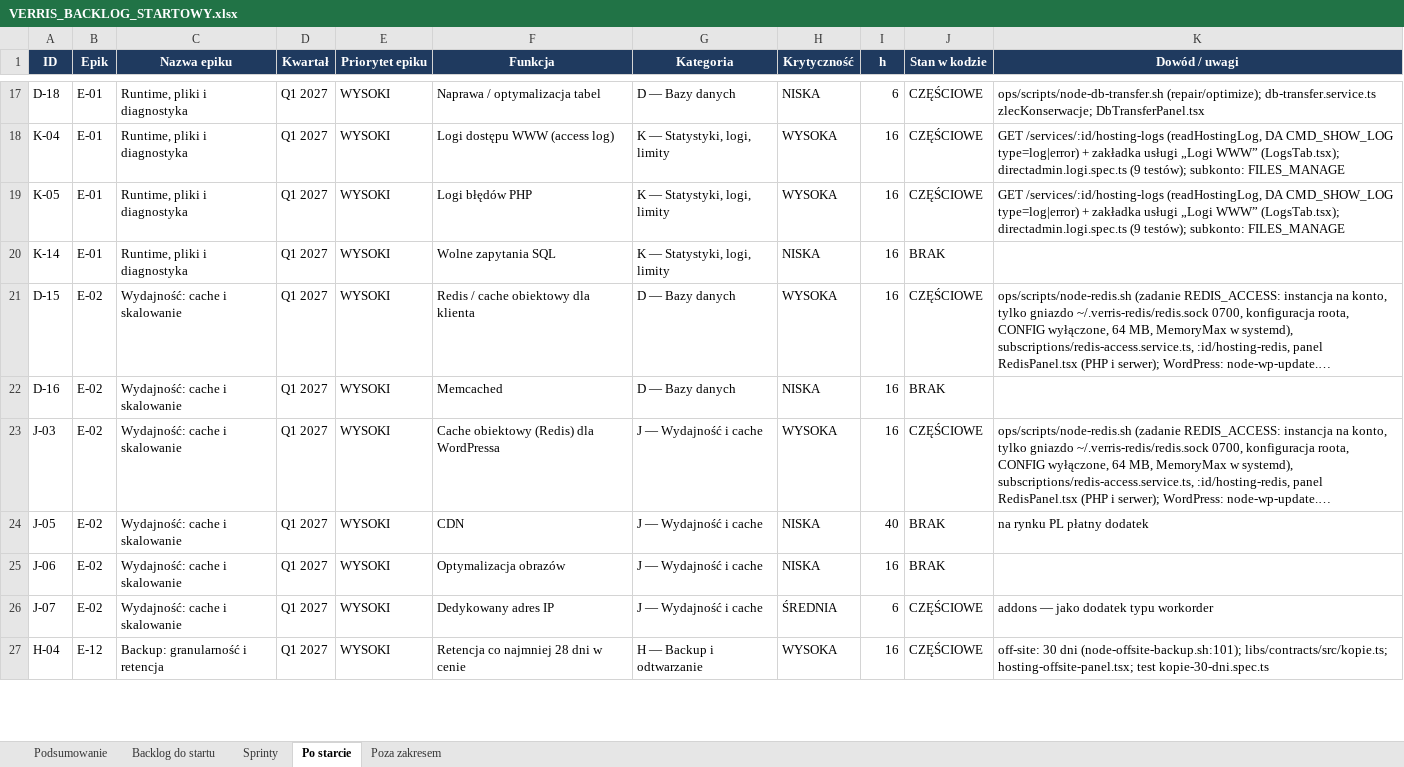
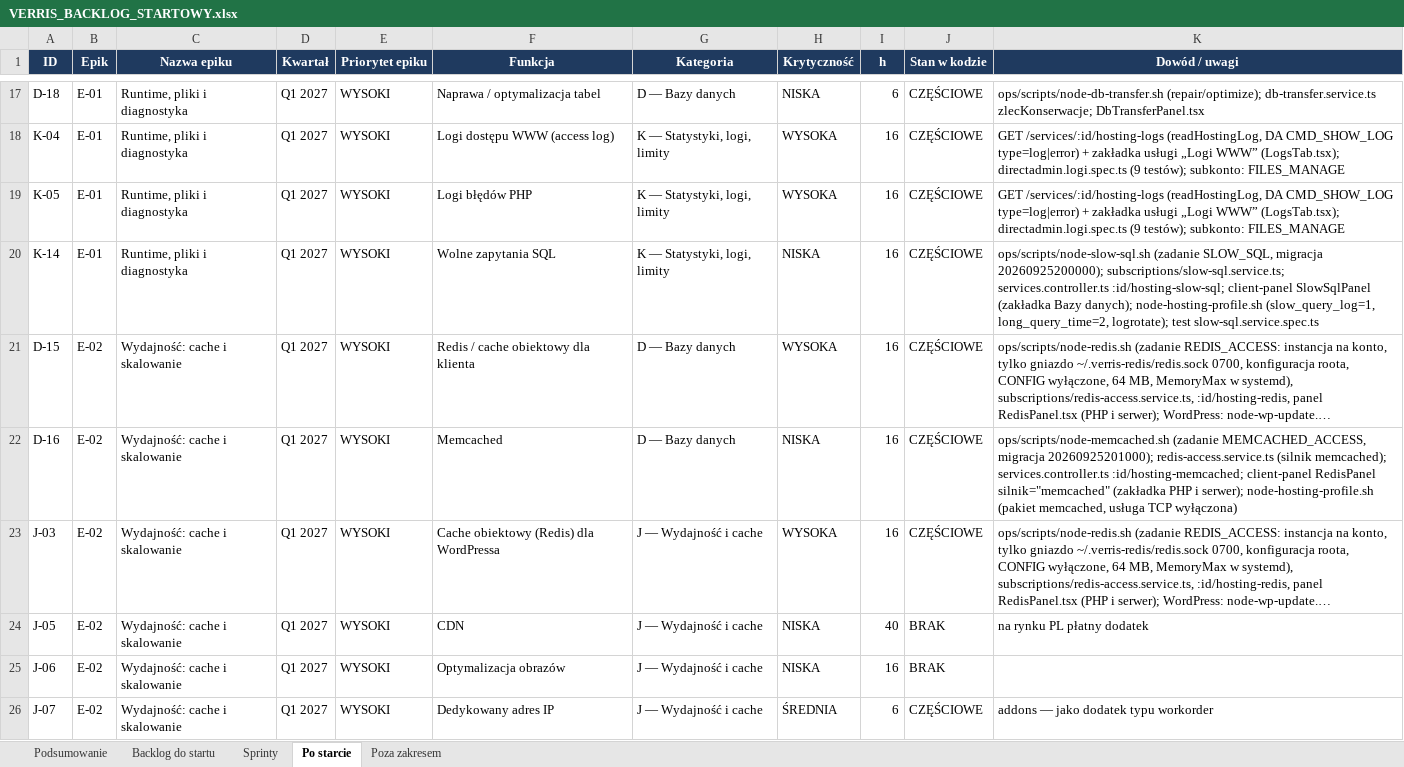
Before and after one commit to dominik-hvln/verris, an Excel workbook: plan-startowy-2026-08/VERRIS_BACKLOG_STARTOWY.xlsx, sheet Po starcie, drawn as a sheet; only a part is shown, gaps mark what is left out; the shorter side is filled out with more unchanged rows; long unchanged cells end in …; values as stored, in another font and other column widths than the file's, no borders; the diff names each change by its address in the sheet, - before the commit and + after, or states it on an @@ line.

```diff
--- a/plan-startowy-2026-08/VERRIS_BACKLOG_STARTOWY.xlsx (sheet Po starcie)
+++ b/plan-startowy-2026-08/VERRIS_BACKLOG_STARTOWY.xlsx (sheet Po starcie)
-J20 (Stan w kodzie): BRAK
+J20 (Stan w kodzie): CZĘŚCIOWE
-K20 (Dowód / uwagi): (empty)
+K20 (Dowód / uwagi): ops/scripts/node-slow-sql.sh (zadanie SLOW_SQL, migracja 20260925200000); subscriptions/slow-sql.service.ts; services.controller.ts :id/hosting-slow-sql; client-panel SlowSqlPanel (zakładka Bazy danych); node-hosting-profile.sh (slow_query_log=1, long_query_time=2, logrotate); test slow-sql.service.spec.ts
-J22 (Stan w kodzie): BRAK
+J22 (Stan w kodzie): CZĘŚCIOWE
-K22 (Dowód / uwagi): (empty)
+K22 (Dowód / uwagi): ops/scripts/node-memcached.sh (zadanie MEMCACHED_ACCESS, migracja 20260925201000); redis-access.service.ts (silnik memcached); services.controller.ts :id/hosting-memcached; client-panel RedisPanel silnik="memcached" (zakładka PHP i serwer); node-hosting-profile.sh (pakiet memcached, usługa TCP wyłączona)
```
Also changed, not shown: sheet Backlog do startu, audyt-parytetu-2026-08/VERRIS_PARYTET_FUNKCJI_2026-08.xlsx, 24 other files.
